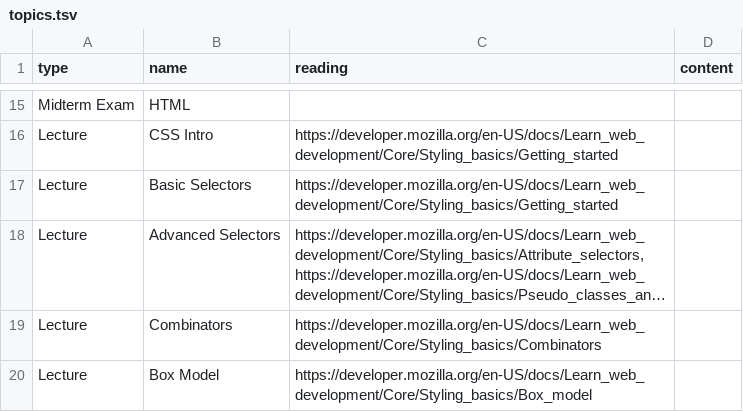
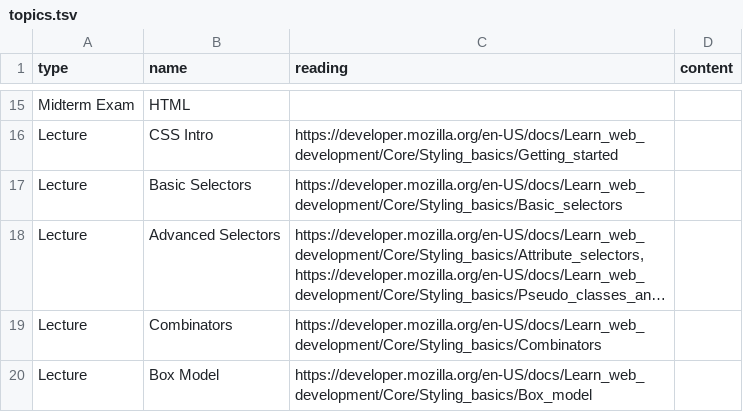
Before and after one commit to jncraton/web-apps-cpsc2330, a TSV file: topics.tsv, drawn as a sheet; only a part is shown, gaps mark what is left out; long unchanged cells end in …; the diff names each change by its address in the sheet, - before the commit and + after, or states it on an @@ line.

Commit message:
Fix link

```diff
--- a/topics.tsv
+++ b/topics.tsv
-C17 (reading): https://developer.mozilla.org/en-US/docs/Learn_web_development/Core/Styling_basics/Getting_started
+C17 (reading): https://developer.mozilla.org/en-US/docs/Learn_web_development/Core/Styling_basics/Basic_selectors
```
